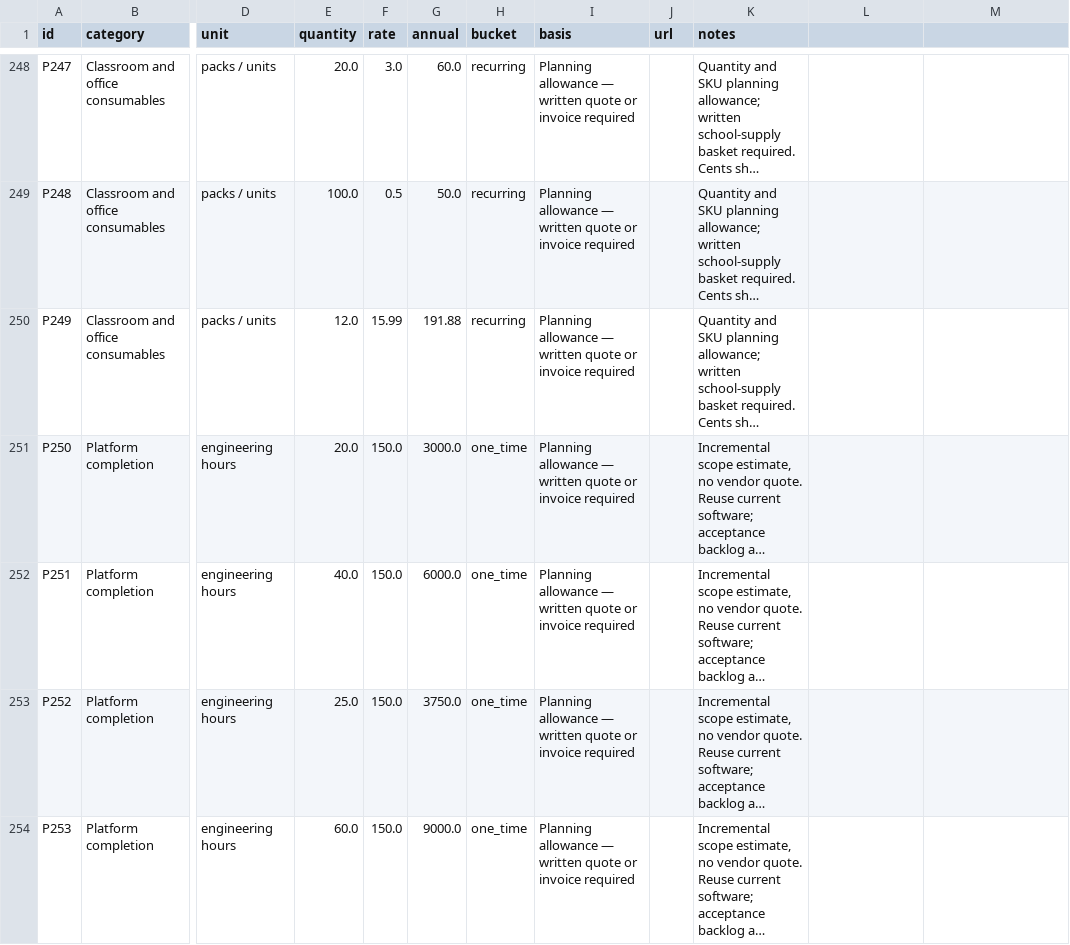
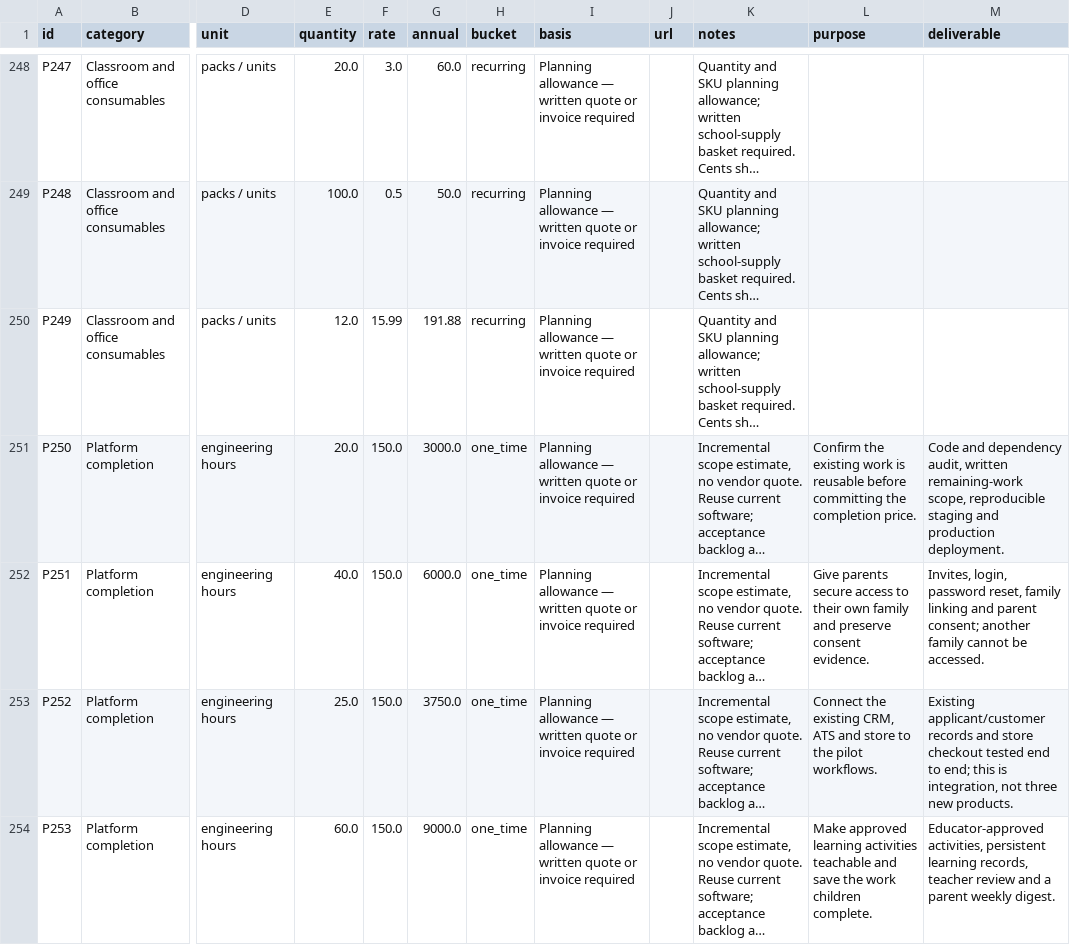
Before and after one commit to dvolcore/futures-friends, a CSV file: investor/costs/Pilot_40_Children_Itemized.csv, drawn as a sheet; only a part is shown, gaps mark what is left out; long unchanged cells end in …; the diff covers the shown part only; the diff names each change by its address in the sheet, - before the commit and + after, or states it on an @@ line.

Commit message:
Make pilot platform costs and launch obligations inspectable
Separate completion work, independent assurance, and annual services without changing the overall budget. Tie each platform allowance to a deliverable and acceptance requirement across the digital plan, source documents, and PDFs.

Constraint: Existing code reuse and contractor pricing remain unverified assumptions.
Confidence: medium
Scope-risk: narrow
Directive: Do not represent these allowances as signed vendor quotes or proof of live readiness.
Tested: Budget reconciliation, generated PDFs, browser cost filters, mobile and tablet widths, repayment validation.
Not-tested: Production family login, backend isolation, content approval, contractor acceptance.

```diff
--- a/investor/costs/Pilot_40_Children_Itemized.csv
+++ b/investor/costs/Pilot_40_Children_Itemized.csv
-L1: (empty)
+L1: purpose
-M1: (empty)
+M1: deliverable
-L251 (purpose): (empty)
+L251 (purpose): Confirm the existing work is reusable before committing the completion price.
-M251 (deliverable): (empty)
+M251 (deliverable): Code and dependency audit, written remaining-work scope, reproducible staging and production deployment.
-L252 (purpose): (empty)
+L252 (purpose): Give parents secure access to their own family and preserve consent evidence.
-M252 (deliverable): (empty)
+M252 (deliverable): Invites, login, password reset, family linking and parent consent; another family cannot be accessed.
-L253 (purpose): (empty)
+L253 (purpose): Connect the existing CRM, ATS and store to the pilot workflows.
-M253 (deliverable): (empty)
+M253 (deliverable): Existing applicant/customer records and store checkout tested end to end; this is integration, not three new products.
-L254 (purpose): (empty)
+L254 (purpose): Make approved learning activities teachable and save the work children complete.
-M254 (deliverable): (empty)
+M254 (deliverable): Educator-approved activities, persistent learning records, teacher review and a parent weekly digest.
```
Also changed, not shown: 48 edited cells elsewhere in this file, 14 other files.
